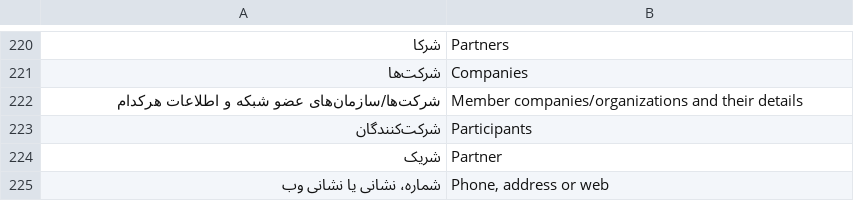
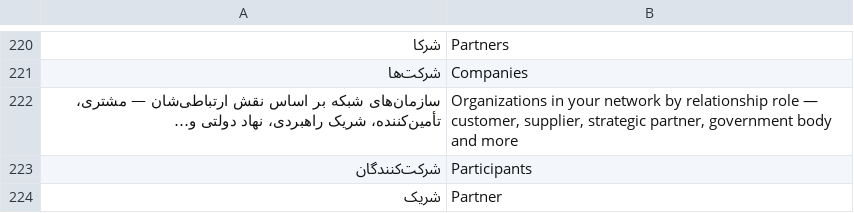
Before and after one commit to soheilsss7/Srip, a TSV file: apps/web-ux/scripts/.i18n-dict-src/Part5.tsv, drawn as a sheet; only a part is shown, gaps mark what is left out; the shorter side is filled out with more unchanged rows.

```diff
--- a/apps/web-ux/scripts/.i18n-dict-src/Part5.tsv
+++ b/apps/web-ux/scripts/.i18n-dict-src/Part5.tsv
@@ -221,3 +221,3 @@
 شرکت‌ها	Companies
-شرکت‌ها/سازمان‌های عضو شبکه و اطلاعات هرکدام	Member companies/organizations and their details
+سازمان‌های شبکه بر اساس نقش ارتباطی‌شان — مشتری، تأمین‌کننده، شریک راهبردی، نهاد دولتی و…	Organizations in your network by relationship role — customer, supplier, strategic partner, government body and more
 شرکت‌کنندگان	Participants
```
Also changed, not shown: apps/web-ux/scripts/.i18n-dict-src/Part4.tsv, apps/web-ux/scripts/.i18n-dict-src/Part8.tsv, 19 other files.
